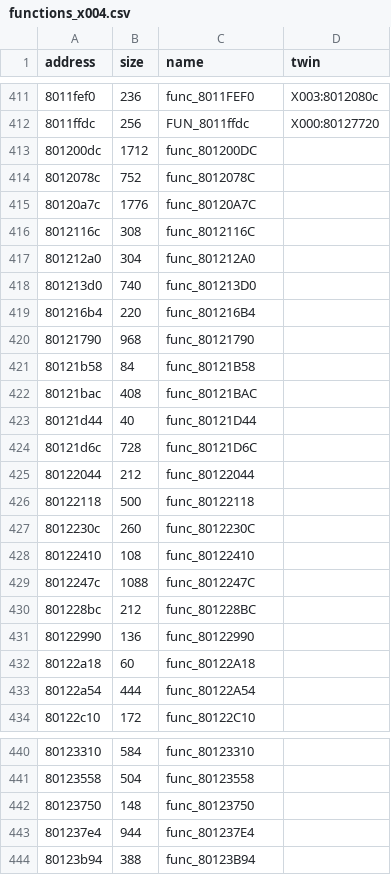
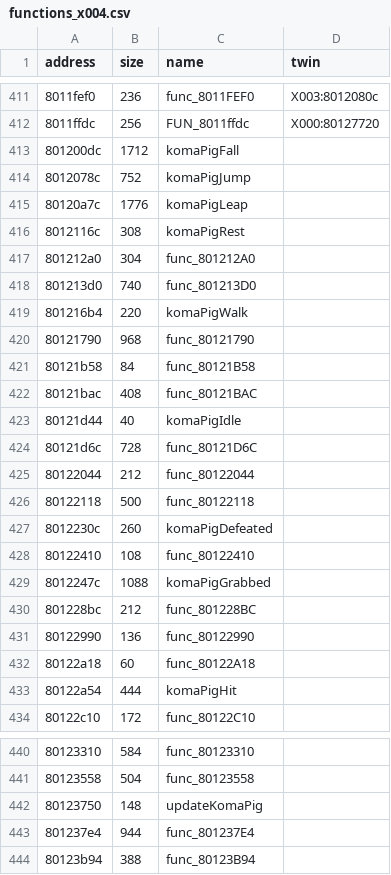
Before and after one commit to afsenovilla/Tombi-Decomp, a CSV file: notes/functions_x004.csv, drawn as a sheet; only a part is shown, gaps mark what is left out.

```diff
--- a/notes/functions_x004.csv
+++ b/notes/functions_x004.csv
@@ -412,9 +412,9 @@ address,size,name,twin
 8011ffdc,256,FUN_8011ffdc,X000:80127720
-801200dc,1712,func_801200DC,
-8012078c,752,func_8012078C,
-80120a7c,1776,func_80120A7C,
-8012116c,308,func_8012116C,
+801200dc,1712,komaPigFall,
+8012078c,752,komaPigJump,
+80120a7c,1776,komaPigLeap,
+8012116c,308,komaPigRest,
 801212a0,304,func_801212A0,
 801213d0,740,func_801213D0,
-801216b4,220,func_801216B4,
+801216b4,220,komaPigWalk,
 80121790,968,func_80121790,
@@ -422,3 +422,3 @@ address,size,name,twin
 80121bac,408,func_80121BAC,
-80121d44,40,func_80121D44,
+80121d44,40,komaPigIdle,
 80121d6c,728,func_80121D6C,
@@ -426,5 +426,5 @@ address,size,name,twin
 80122118,500,func_80122118,
-8012230c,260,func_8012230C,
+8012230c,260,komaPigDefeated,
 80122410,108,func_80122410,
-8012247c,1088,func_8012247C,
+8012247c,1088,komaPigGrabbed,
 801228bc,212,func_801228BC,
@@ -432,3 +432,3 @@ address,size,name,twin
 80122a18,60,func_80122A18,
-80122a54,444,func_80122A54,
+80122a54,444,komaPigHit,
 80122c10,172,func_80122C10,
@@ -441,3 +441,3 @@ address,size,name,twin
 80123558,504,func_80123558,
-80123750,148,func_80123750,
+80123750,148,updateKomaPig,
 801237e4,944,func_801237E4,
```
Also changed, not shown: notes/functions_x001.csv, notes/functions_x003.csv, 35 other files.
